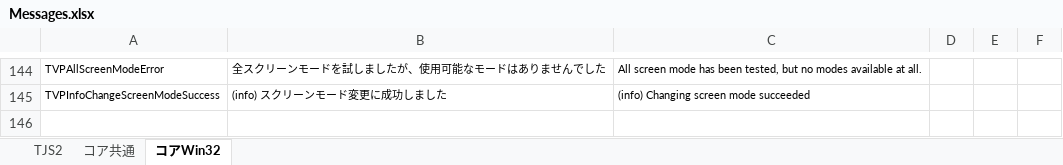
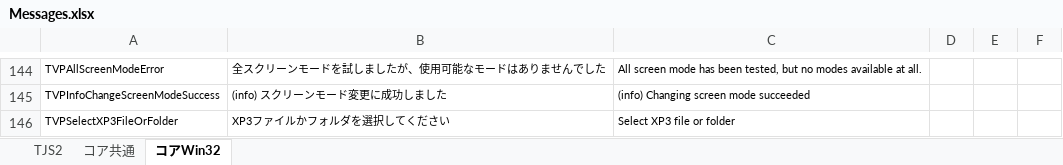
Before and after one commit to krkrz/krkrz, an Excel workbook: src/core/msg/text/Messages.xlsx, sheet コアWin32, drawn as a sheet; only a part is shown, gaps mark what is left out; values as stored, in another font and other column widths than the file's, no borders; the diff names each change by its address in the sheet, - before the commit and + after, or states it on an @@ line.

```diff
--- a/src/core/msg/text/Messages.xlsx (sheet コアWin32)
+++ b/src/core/msg/text/Messages.xlsx (sheet コアWin32)
+row 146: TVPSelectXP3FileOrFolder | XP3ファイルかフォルダを選択してください | Select XP3 file or folder
```
Also changed, not shown: 14 other files.
